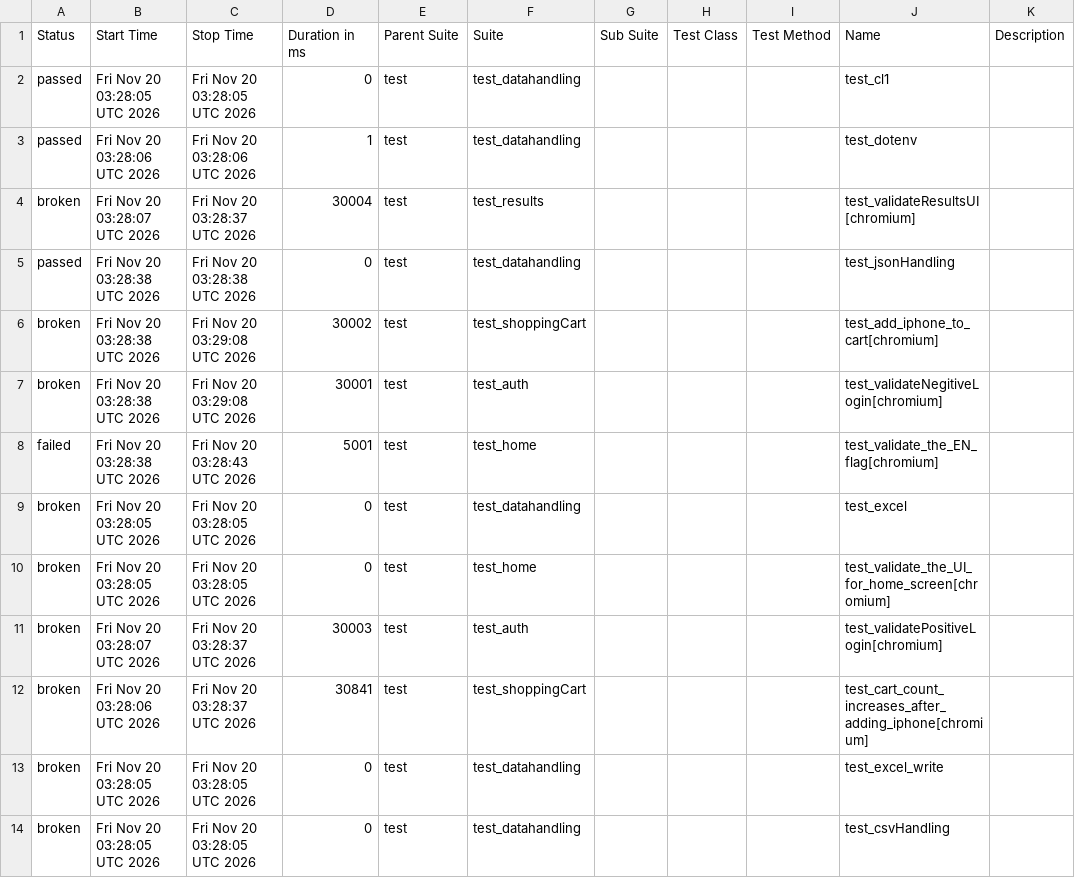
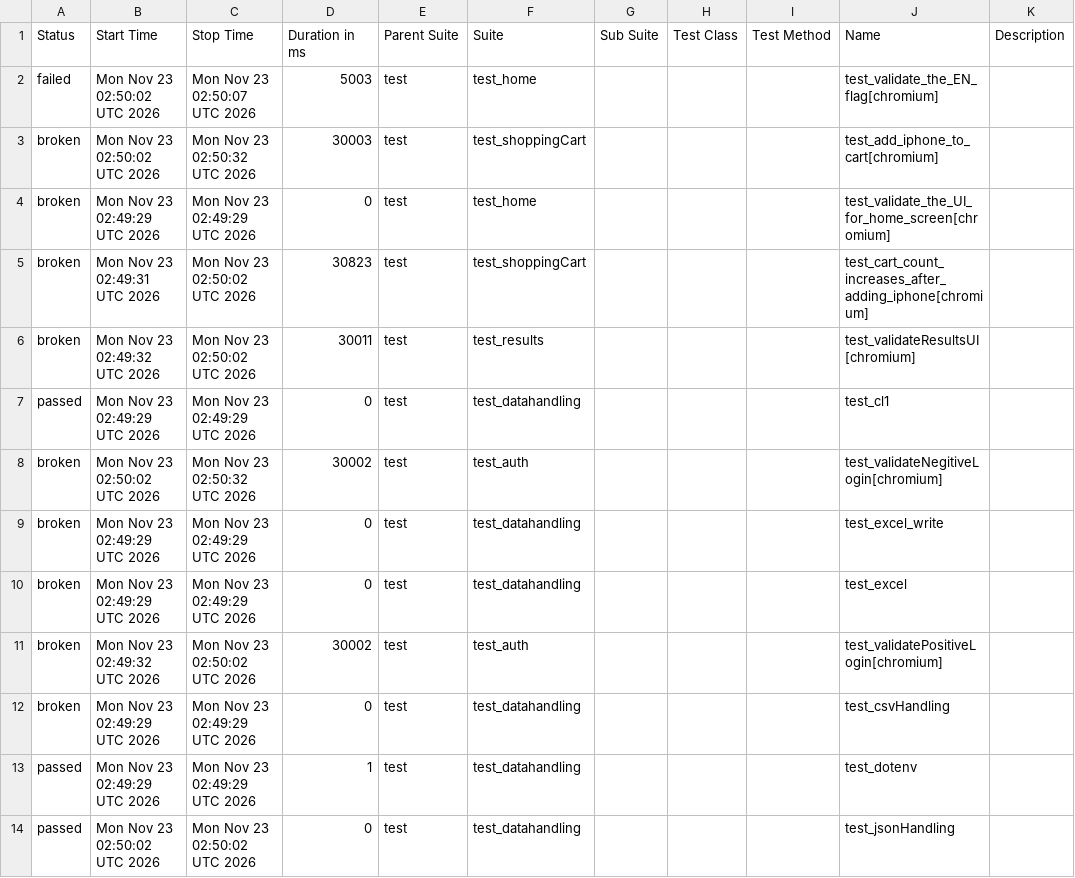
Before and after one commit to Nikitha22735/playwrightPython_POM_5Oct, a CSV file: data/suites.csv, drawn as a sheet.

```diff
--- a/data/suites.csv
+++ b/data/suites.csv
@@ -1,14 +1,14 @@
 "Status","Start Time","Stop Time","Duration in ms","Parent Suite","Suite","Sub Suite","Test Class","Test Method","Name","Description"
-"passed","Fri Nov 20 03:28:05 UTC 2026","Fri Nov 20 03:28:05 UTC 2026","0","test","test_datahandling","","","","test_cl1",""
-"passed","Fri Nov 20 03:28:06 UTC 2026","Fri Nov 20 03:28:06 UTC 2026","1","test","test_datahandling","","","","test_dotenv",""
-"broken","Fri Nov 20 03:28:07 UTC 2026","Fri Nov 20 03:28:37 UTC 2026","30004","test","test_results","","","","test_validateResultsUI[chromium]",""
-"passed","Fri Nov 20 03:28:38 UTC 2026","Fri Nov 20 03:28:38 UTC 2026","0","test","test_datahandling","","","","test_jsonHandling",""
-"broken","Fri Nov 20 03:28:38 UTC 2026","Fri Nov 20 03:29:08 UTC 2026","30002","test","test_shoppingCart","","","","test_add_iphone_to_cart[chromium]",""
-"broken","Fri Nov 20 03:28:38 UTC 2026","Fri Nov 20 03:29:08 UTC 2026","30001","test","test_auth","","","","test_validateNegitiveLogin[chromium]",""
-"failed","Fri Nov 20 03:28:38 UTC 2026","Fri Nov 20 03:28:43 UTC 2026","5001","test","test_home","","","","test_validate_the_EN_flag[chromium]",""
-"broken","Fri Nov 20 03:28:05 UTC 2026","Fri Nov 20 03:28:05 UTC 2026","0","test","test_datahandling","","","","test_excel",""
-"broken","Fri Nov 20 03:28:05 UTC 2026","Fri Nov 20 03:28:05 UTC 2026","0","test","test_home","","","","test_validate_the_UI_for_home_screen[chromium]",""
-"broken","Fri Nov 20 03:28:07 UTC 2026","Fri Nov 20 03:28:37 UTC 2026","30003","test","test_auth","","","","test_validatePositiveLogin[chromium]",""
-"broken","Fri Nov 20 03:28:06 UTC 2026","Fri Nov 20 03:28:37 UTC 2026","30841","test","test_shoppingCart","","","","test_cart_count_increases_after_adding_iphone[chromium]",""
-"broken","Fri Nov 20 03:28:05 UTC 2026","Fri Nov 20 03:28:05 UTC 2026","0","test","test_datahandling","","","","test_excel_write",""
-"broken","Fri Nov 20 03:28:05 UTC 2026","Fri Nov 20 03:28:05 UTC 2026","0","test","test_datahandling","","","","test_csvHandling",""
+"failed","Mon Nov 23 02:50:02 UTC 2026","Mon Nov 23 02:50:07 UTC 2026","5003","test","test_home","","","","test_validate_the_EN_flag[chromium]",""
+"broken","Mon Nov 23 02:50:02 UTC 2026","Mon Nov 23 02:50:32 UTC 2026","30003","test","test_shoppingCart","","","","test_add_iphone_to_cart[chromium]",""
+"broken","Mon Nov 23 02:49:29 UTC 2026","Mon Nov 23 02:49:29 UTC 2026","0","test","test_home","","","","test_validate_the_UI_for_home_screen[chromium]",""
+"broken","Mon Nov 23 02:49:31 UTC 2026","Mon Nov 23 02:50:02 UTC 2026","30823","test","test_shoppingCart","","","","test_cart_count_increases_after_adding_iphone[chromium]",""
+"broken","Mon Nov 23 02:49:32 UTC 2026","Mon Nov 23 02:50:02 UTC 2026","30011","test","test_results","","","","test_validateResultsUI[chromium]",""
+"passed","Mon Nov 23 02:49:29 UTC 2026","Mon Nov 23 02:49:29 UTC 2026","0","test","test_datahandling","","","","test_cl1",""
+"broken","Mon Nov 23 02:50:02 UTC 2026","Mon Nov 23 02:50:32 UTC 2026","30002","test","test_auth","","","","test_validateNegitiveLogin[chromium]",""
+"broken","Mon Nov 23 02:49:29 UTC 2026","Mon Nov 23 02:49:29 UTC 2026","0","test","test_datahandling","","","","test_excel_write",""
+"broken","Mon Nov 23 02:49:29 UTC 2026","Mon Nov 23 02:49:29 UTC 2026","0","test","test_datahandling","","","","test_excel",""
+"broken","Mon Nov 23 02:49:32 UTC 2026","Mon Nov 23 02:50:02 UTC 2026","30002","test","test_auth","","","","test_validatePositiveLogin[chromium]",""
+"broken","Mon Nov 23 02:49:29 UTC 2026","Mon Nov 23 02:49:29 UTC 2026","0","test","test_datahandling","","","","test_csvHandling",""
+"passed","Mon Nov 23 02:49:29 UTC 2026","Mon Nov 23 02:49:29 UTC 2026","1","test","test_datahandling","","","","test_dotenv",""
+"passed","Mon Nov 23 02:50:02 UTC 2026","Mon Nov 23 02:50:02 UTC 2026","0","test","test_datahandling","","","","test_jsonHandling",""
```
Also changed, not shown: 56 other files.
